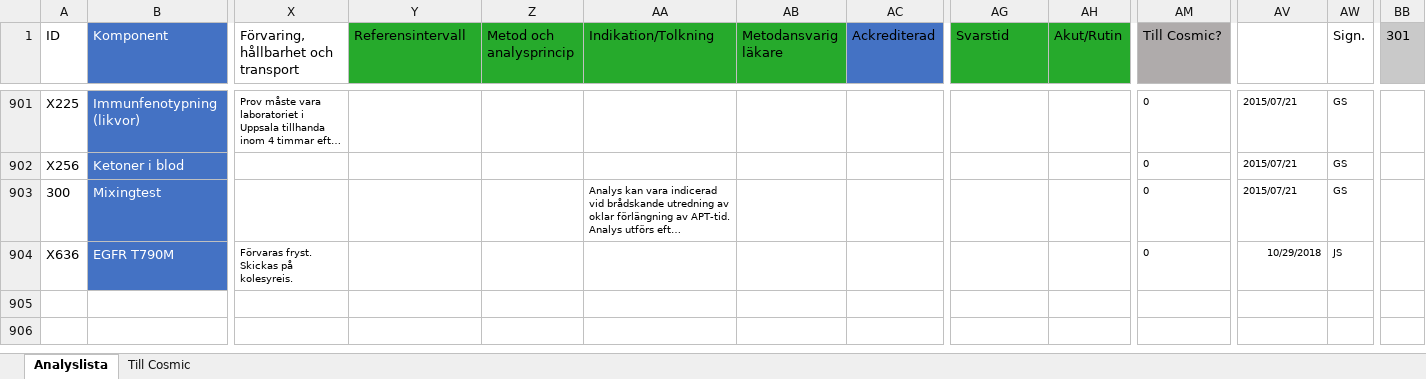
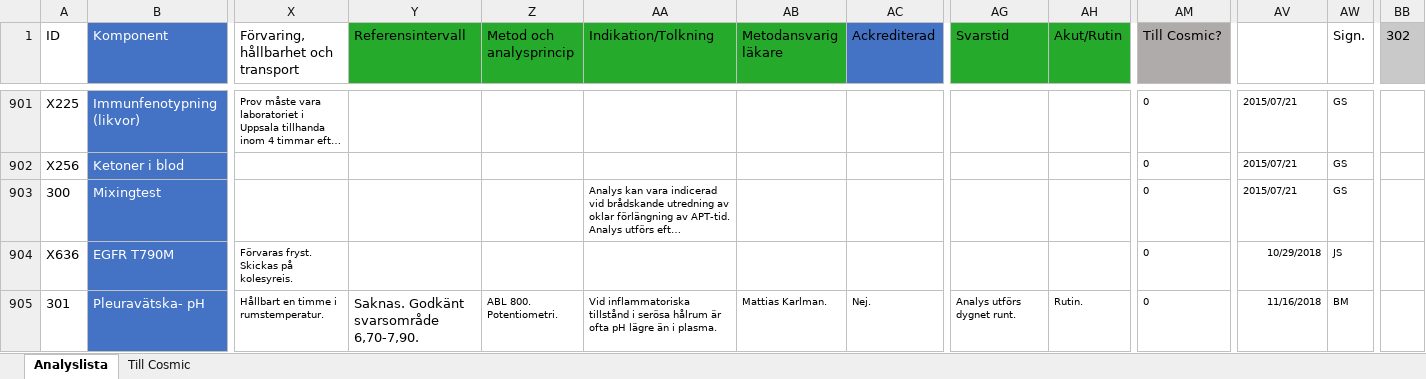
Before and after one commit to LabVastmanland/methodlist, an Excel workbook: data/Analyslista.xlsx, sheet Analyslista, drawn as a sheet; only a part is shown, gaps mark what is left out; long unchanged cells end in …; values as stored, in another font and other column widths than the file's, no borders; conditional formats and table styles not drawn; rows hold the shown columns only; the diff names each change by its address in the sheet, - before the commit and + after, or states it on an @@ line.

Commit message:
Add files via upload

```diff
--- a/data/Analyslista.xlsx (sheet Analyslista)
+++ b/data/Analyslista.xlsx (sheet Analyslista)
-BB1: 301
+BB1: 302
+row 905: 301 | Pleuravätska- pH | Hållbart en timme i rumstemperatur. | Saknas. Godkänt svarsområde 6,70-7,90. | ABL 800. Potentiometri. | Vid inflammatoriska tillstånd i serösa hålrum är ofta pH lägre än i plasma. | Mattias Karlman. | Nej. | Analys utförs dygnet runt. | Rutin. | 0 | 11/16/2018 | BM
```
Also changed, not shown: formulas that keep their value.
